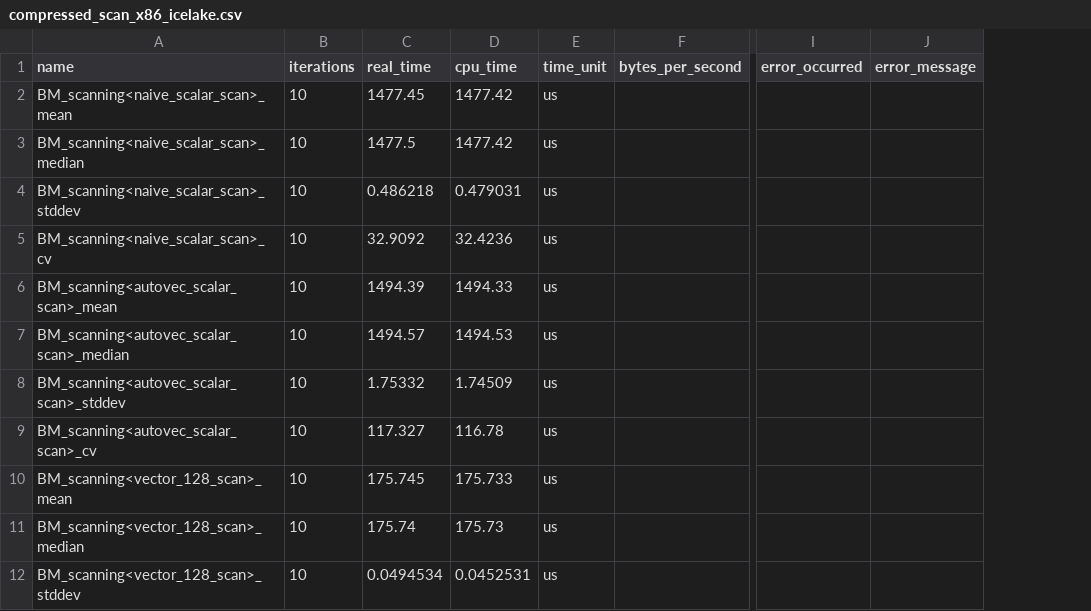
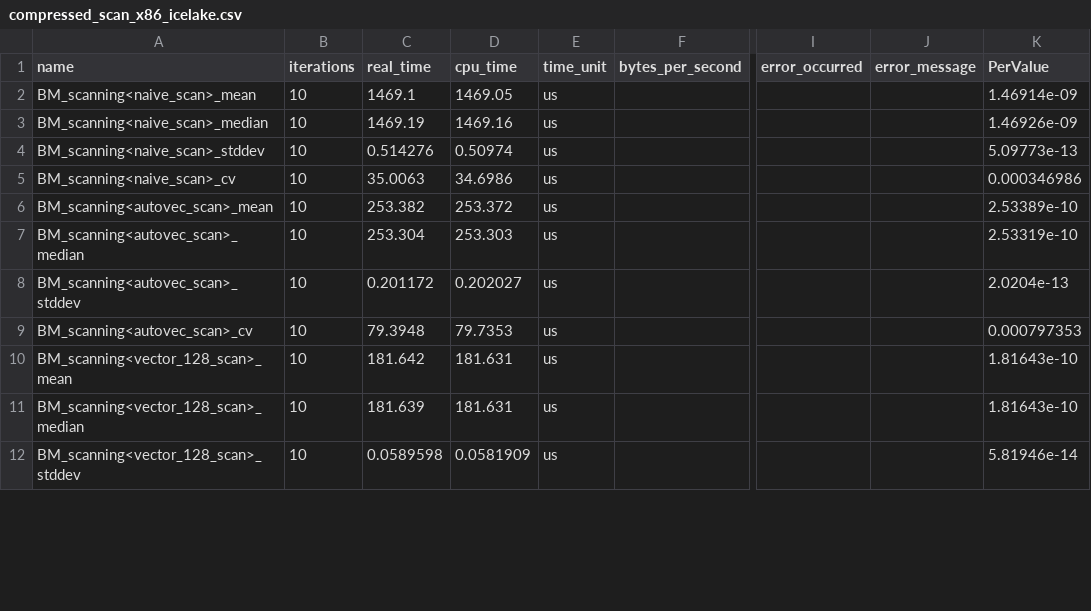
Before and after one commit to hpides/autovec-db, a CSV file: eval/results/compressed_scan_x86_icelake.csv, drawn as a sheet; only a part is shown, gaps mark what is left out; the diff covers the shown part only; the diff names each change by its address in the sheet, - before the commit and + after, or states it on an @@ line.

```diff
--- a/eval/results/compressed_scan_x86_icelake.csv
+++ b/eval/results/compressed_scan_x86_icelake.csv
+column K (PerValue), rows 2-12: 1.46914e-09 | 1.46926e-09 | 5.09773e-13 | 0.000346986 | 2.53389e-10 | 2.53319e-10 | 2.0204e-13 | 0.000797353 | 1.81643e-10 | 1.81643e-10 | 5.81946e-14
-A2 (name): BM_scanning<naive_scalar_scan>_mean
+A2 (name): BM_scanning<naive_scan>_mean
-C2 (real_time): 1477.45
+C2 (real_time): 1469.1
-D2 (cpu_time): 1477.42
+D2 (cpu_time): 1469.05
-A3 (name): BM_scanning<naive_scalar_scan>_median
+A3 (name): BM_scanning<naive_scan>_median
-C3 (real_time): 1477.5
+C3 (real_time): 1469.19
-D3 (cpu_time): 1477.42
+D3 (cpu_time): 1469.16
-A4 (name): BM_scanning<naive_scalar_scan>_stddev
+A4 (name): BM_scanning<naive_scan>_stddev
-C4 (real_time): 0.486218
+C4 (real_time): 0.514276
-D4 (cpu_time): 0.479031
+D4 (cpu_time): 0.50974
-A5 (name): BM_scanning<naive_scalar_scan>_cv
+A5 (name): BM_scanning<naive_scan>_cv
-C5 (real_time): 32.9092
+C5 (real_time): 35.0063
-D5 (cpu_time): 32.4236
+D5 (cpu_time): 34.6986
-A6 (name): BM_scanning<autovec_scalar_scan>_mean
+A6 (name): BM_scanning<autovec_scan>_mean
-C6 (real_time): 1494.39
+C6 (real_time): 253.382
-D6 (cpu_time): 1494.33
+D6 (cpu_time): 253.372
-A7 (name): BM_scanning<autovec_scalar_scan>_median
+A7 (name): BM_scanning<autovec_scan>_median
-C7 (real_time): 1494.57
+C7 (real_time): 253.304
-D7 (cpu_time): 1494.53
+D7 (cpu_time): 253.303
-A8 (name): BM_scanning<autovec_scalar_scan>_stddev
+A8 (name): BM_scanning<autovec_scan>_stddev
-C8 (real_time): 1.75332
+C8 (real_time): 0.201172
-D8 (cpu_time): 1.74509
+D8 (cpu_time): 0.202027
-A9 (name): BM_scanning<autovec_scalar_scan>_cv
+A9 (name): BM_scanning<autovec_scan>_cv
-C9 (real_time): 117.327
+C9 (real_time): 79.3948
-D9 (cpu_time): 116.78
+D9 (cpu_time): 79.7353
-C10 (real_time): 175.745
+C10 (real_time): 181.642
-D10 (cpu_time): 175.733
+D10 (cpu_time): 181.631
-C11 (real_time): 175.74
+C11 (real_time): 181.639
-D11 (cpu_time): 175.73
+D11 (cpu_time): 181.631
-C12 (real_time): 0.0494534
+C12 (real_time): 0.0589598
-D12 (cpu_time): 0.0452531
+D12 (cpu_time): 0.0581909
```
Also changed, not shown: 4 added rows and 26 edited cells elsewhere in this file, eval/results/compressed_scan_m1.csv, eval/results/dictionary_scan_x86_icelake.csv, 25 other files.
